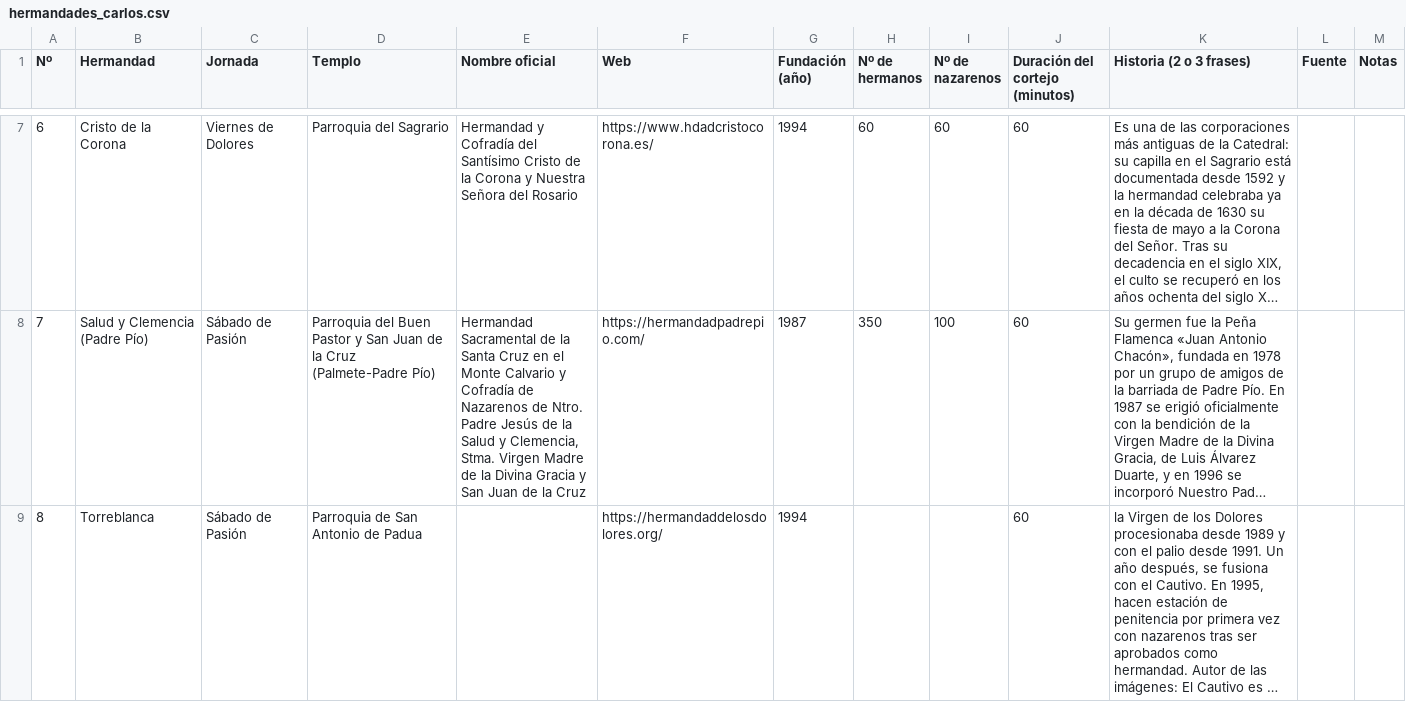
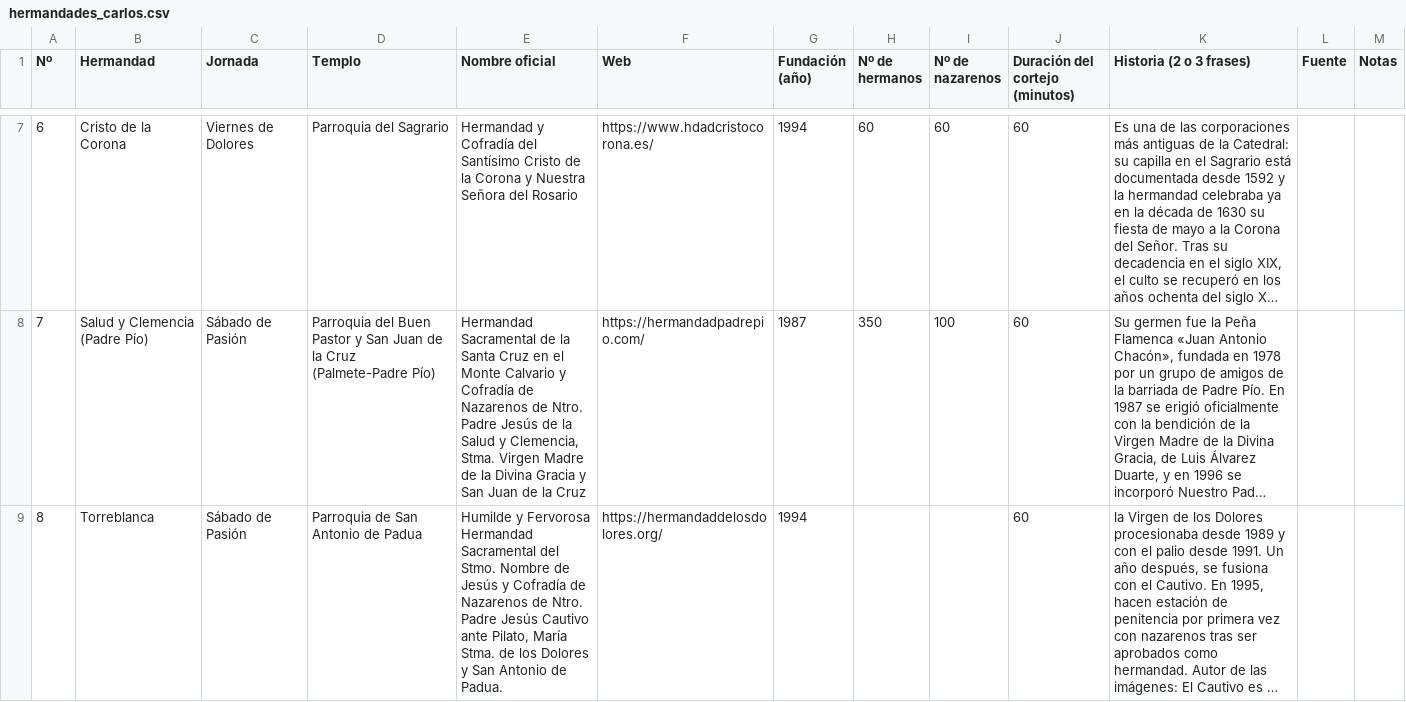
Before and after one commit to barrerot/cofradar2026, a CSV file: docs/datos/recorridos/aportes/hermandades_carlos.csv, drawn as a sheet; only a part is shown, gaps mark what is left out; long unchanged cells end in …; the diff covers the shown part only; the diff names each change by its address in the sheet, - before the commit and + after, or states it on an @@ line.

```diff
--- a/docs/datos/recorridos/aportes/hermandades_carlos.csv
+++ b/docs/datos/recorridos/aportes/hermandades_carlos.csv
-E9 (Nombre oficial): (empty)
+E9 (Nombre oficial): Humilde y Fervorosa Hermandad Sacramental del Stmo. Nombre de Jesús y Cofradía de Nazarenos de Ntro. Padre Jesús Cautivo ante Pilato, María Stma. de los Dolores y San Antonio de Padua.
```
Also changed, not shown: 2 edited cells elsewhere in this file, docs/datos/hermandad.csv, 1 other file.
